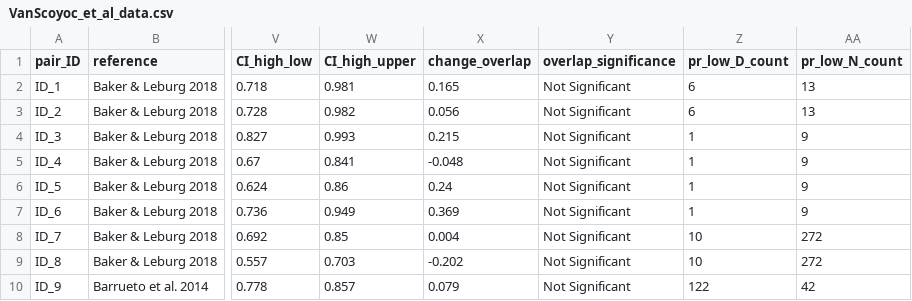
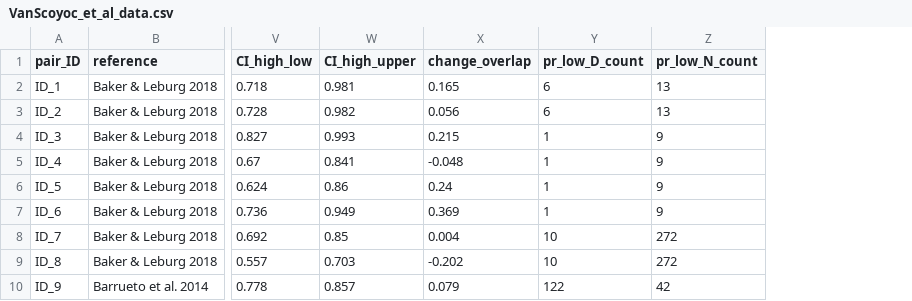
Before and after one commit to avanscoyoc/human-predator-prey-overlap, a CSV file: data/VanScoyoc_et_al_data.csv, drawn as a sheet; only a part is shown, gaps mark what is left out; the diff names each change by its address in the sheet, - before the commit and + after, or states it on an @@ line.

Commit message:
final updated datasheet

```diff
--- a/data/VanScoyoc_et_al_data.csv
+++ b/data/VanScoyoc_et_al_data.csv
-column Y (overlap_significance), rows 2-10: all Not Significant
```
